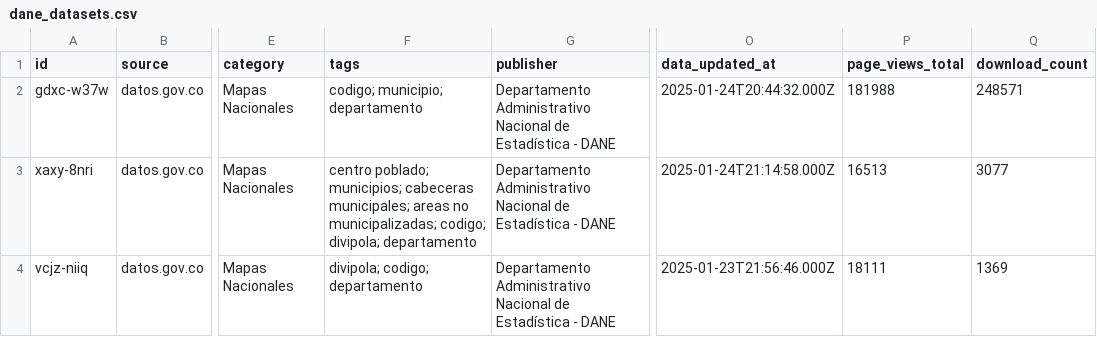
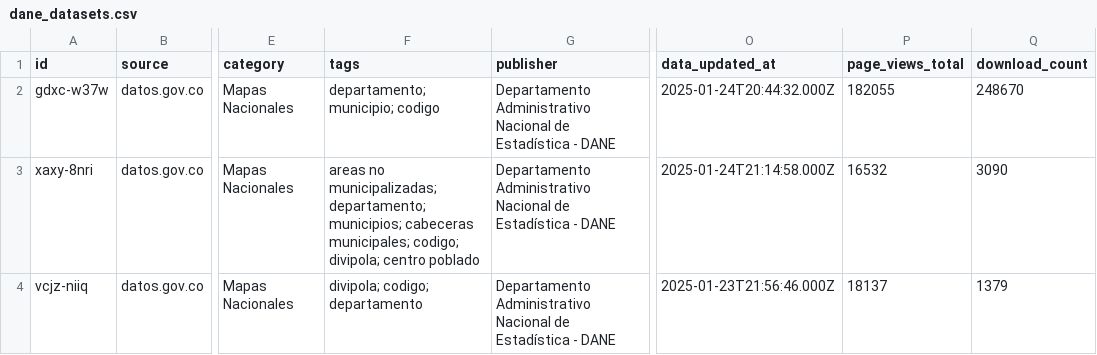
Before and after one commit to MunirJalil/dane-data-catalog, a CSV file: catalog/dane_datasets.csv, drawn as a sheet; only a part is shown, gaps mark what is left out; the diff names each change by its address in the sheet, - before the commit and + after, or states it on an @@ line.

Commit message:
chore: refresh DANE catalog 2026-07-20

```diff
--- a/catalog/dane_datasets.csv
+++ b/catalog/dane_datasets.csv
-F2 (tags): codigo; municipio; departamento
+F2 (tags): departamento; municipio; codigo
-P2 (page_views_total): 181988
+P2 (page_views_total): 182055
-Q2 (download_count): 248571
+Q2 (download_count): 248670
-F3 (tags): centro poblado; municipios; cabeceras municipales; areas no municipalizadas; codigo; divipola; departamento
+F3 (tags): areas no municipalizadas; departamento; municipios; cabeceras municipales; codigo; divipola; centro poblado
-P3 (page_views_total): 16513
+P3 (page_views_total): 16532
-Q3 (download_count): 3077
+Q3 (download_count): 3090
-P4 (page_views_total): 18111
+P4 (page_views_total): 18137
-Q4 (download_count): 1369
+Q4 (download_count): 1379
```
Also changed, not shown: 2 other files.
